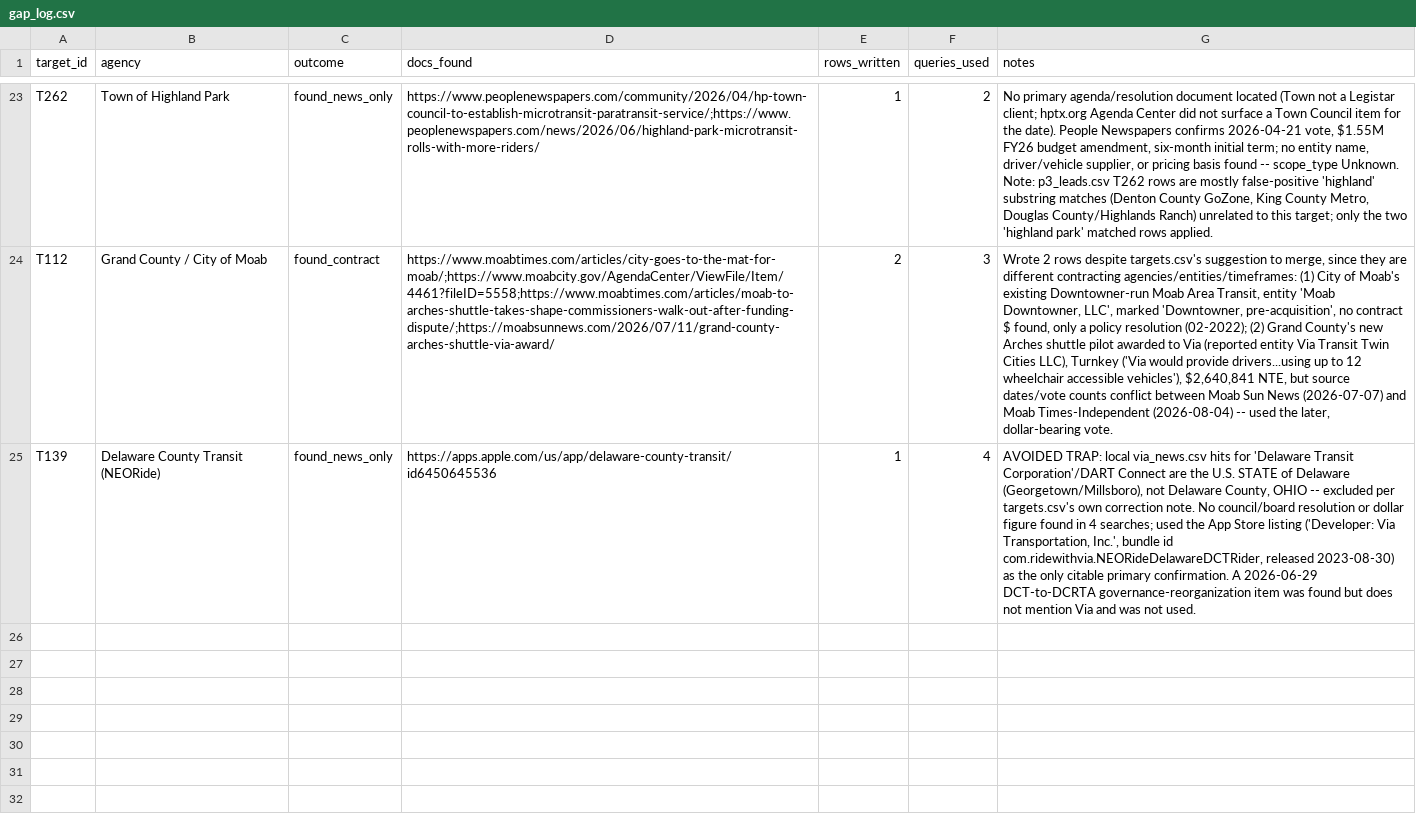
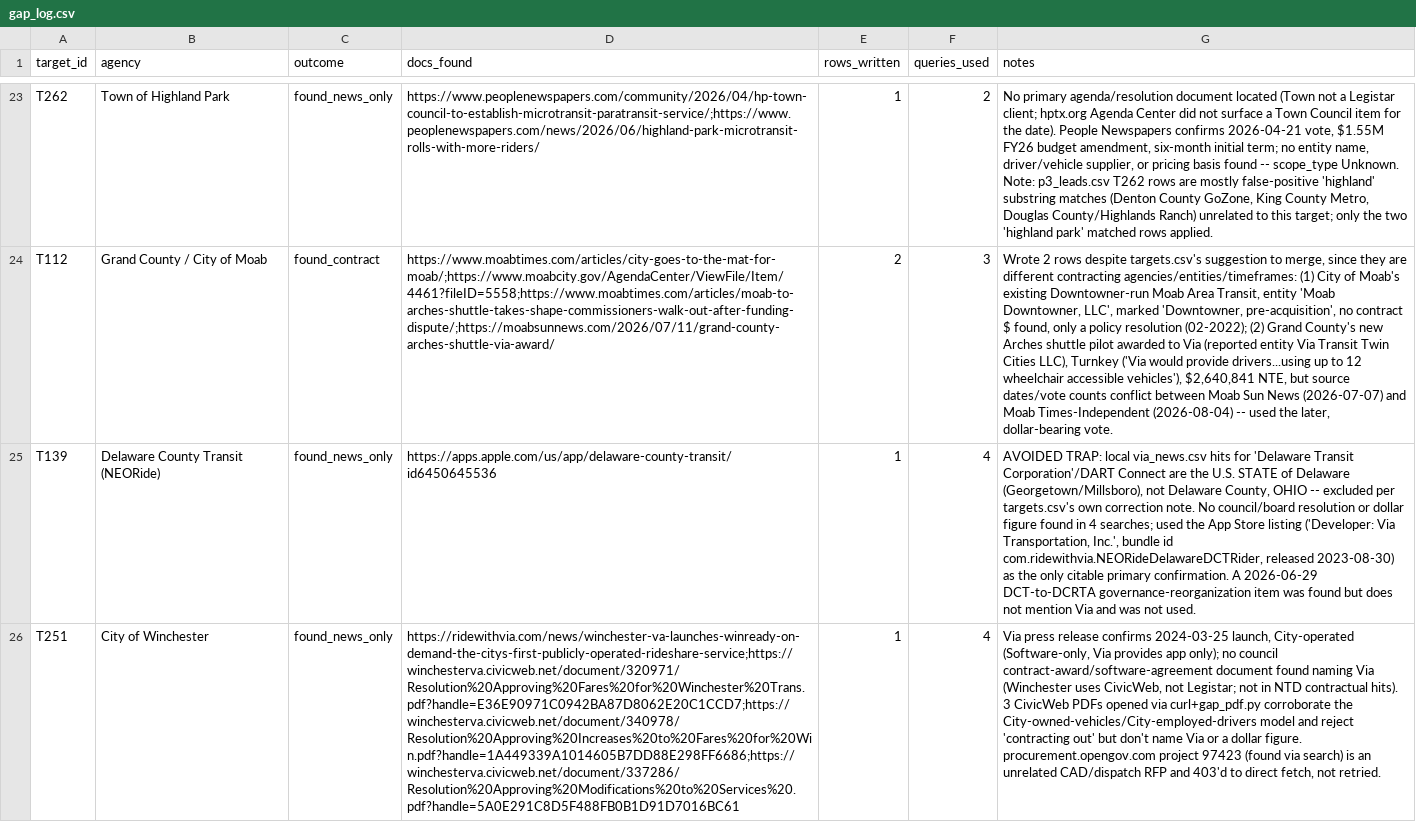
Before and after one commit to potpotman123/via-research, a CSV file: text/enum/gap_log.csv, drawn as a sheet; only a part is shown, gaps mark what is left out; the diff names each change by its address in the sheet, - before the commit and + after, or states it on an @@ line.

```diff
--- a/text/enum/gap_log.csv
+++ b/text/enum/gap_log.csv
+row 26: T251 | City of Winchester | found_news_only | https://ridewithvia.com/news/winchester-va-launches-winready-on-demand-the-citys-first-publicly-operated-rideshare-service;https://winchesterva.civicweb.net/document/320971/Resolution%20Approving%20Fares%20for%20Winchester%20Trans.pdf?handle=E36E90971C0942BA87D8062E20C1CCD7;https://winchesterva.civicweb.net/document/340978/Resolution%20Approving%20Increases%20to%20Fares%20for%20Win.pdf?handle=1A449339A1014605B7DD88E298FF6686;https://winchesterva.civicweb.net/document/337286/Resolution%20Approving%20Modifications%20to%20Services%20.pdf?handle=5A0E291C8D5F488FB0B1D91D7016BC61 | 1 | 4 | Via press release confirms 2024-03-25 launch, City-operated (Software-only, Via provides app only); no council contract-award/software-agreement document found naming Via (Winchester uses CivicWeb, not Legistar; not in NTD contractual hits). 3 CivicWeb PDFs opened via curl+gap_pdf.py corroborate the City-owned-vehicles/City-employed-drivers model and reject 'contracting out' but don't name Via or a dollar figure. procurement.opengov.com project 97423 (found via search) is an unrelated CAD/dispatch RFP and 403'd to direct fetch, not retried.
```
Also changed, not shown: shards/_corrections.csv, shards/gap_p12_02.csv, 5 other files.
